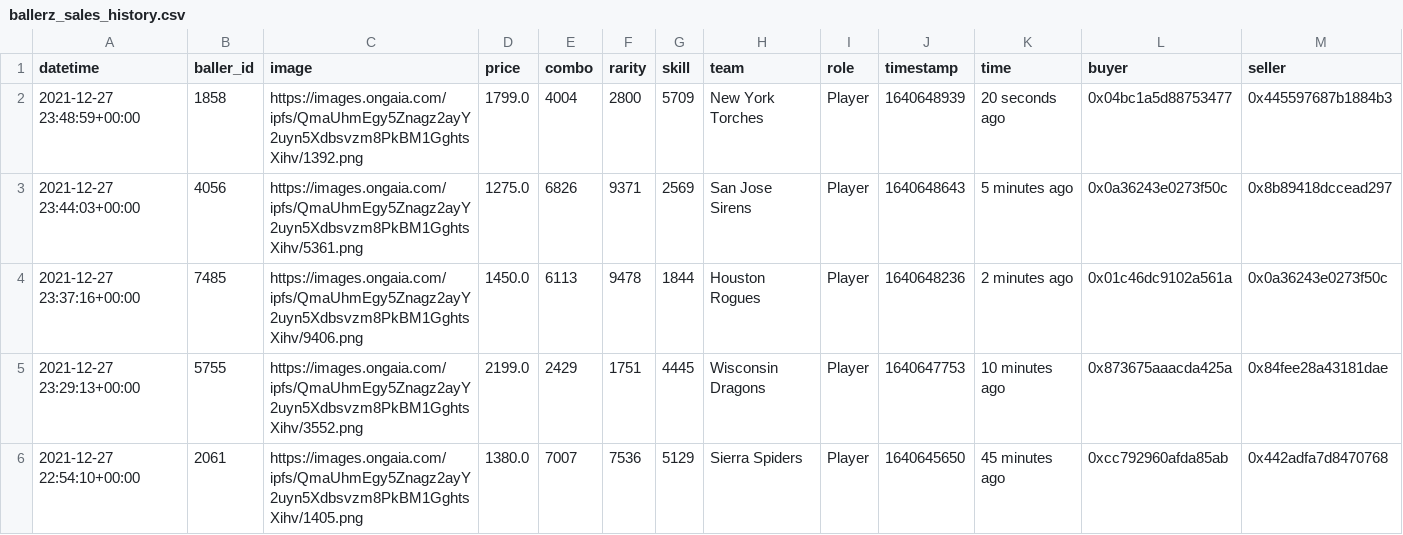
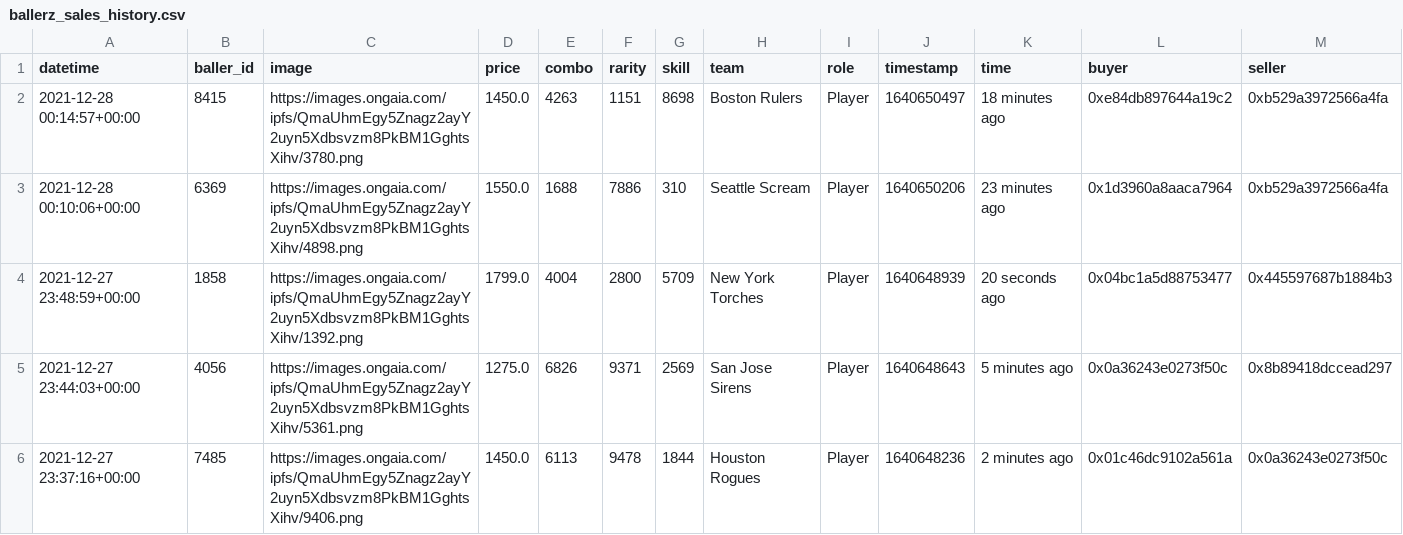
Before and after one commit to sburman/crypto-trait-viewer, a CSV file: ballerz/ballerz_sales_history.csv, drawn as a sheet; only a part is shown; the shorter side is filled out with more unchanged rows; rows hold the shown columns only; the diff names each change by its address in the sheet, - before the commit and + after, or states it on an @@ line.

Commit message:
Update history

```diff
--- a/ballerz/ballerz_sales_history.csv
+++ b/ballerz/ballerz_sales_history.csv
+row 2: 2021-12-28 00:14:57+00:00 | 8415 | https://images.ongaia.com/ipfs/QmaUhmEgy5Znagz2ayY2uyn5Xdbsvzm8PkBM1GghtsXihv/3780.png | 1450.0 | 4263 | 1151 | 8698 | Boston Rulers | Player | 1640650497 | 18 minutes ago | 0xe84db897644a19c2 | 0xb529a3972566a4fa
+row 3: 2021-12-28 00:10:06+00:00 | 6369 | https://images.ongaia.com/ipfs/QmaUhmEgy5Znagz2ayY2uyn5Xdbsvzm8PkBM1GghtsXihv/4898.png | 1550.0 | 1688 | 7886 | 310 | Seattle Scream | Player | 1640650206 | 23 minutes ago | 0x1d3960a8aaca7964 | 0xb529a3972566a4fa
```
